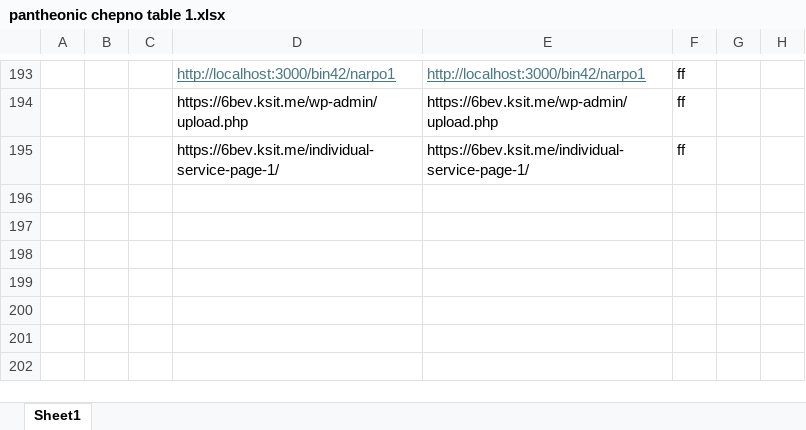
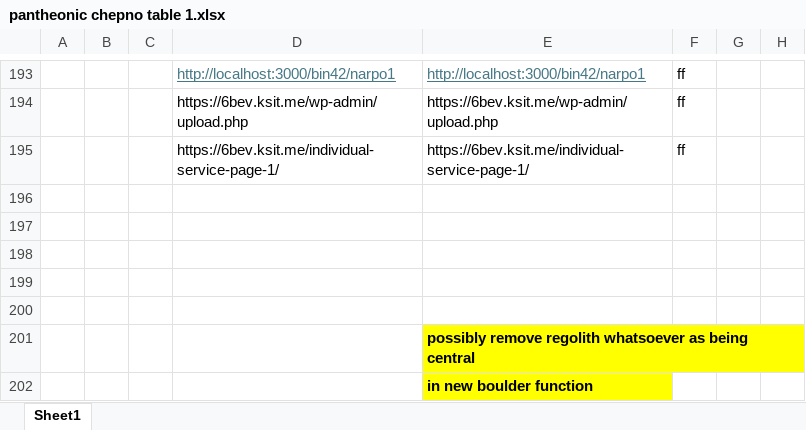
Before and after one commit to transatlanticvoyage/snefuru4, an Excel workbook: FileGunBasin/9 August-04 StormBasin/570 new karma or zodiac wizard/pantheonic chepno table 1.xlsx, sheet Sheet1, drawn as a sheet; only a part is shown, gaps mark what is left out; values as stored, in another font and other column widths than the file's, no borders; charts and pictures not drawn; the diff names each change by its address in the sheet, - before the commit and + after, or states it on an @@ line.

Commit message:
fds

```diff
--- a/FileGunBasin/9 August-04 StormBasin/570 new karma or zodiac wizard/pantheonic chepno table 1.xlsx (sheet Sheet1)
+++ b/FileGunBasin/9 August-04 StormBasin/570 new karma or zodiac wizard/pantheonic chepno table 1.xlsx (sheet Sheet1)
+row 196: (empty)
+row 197: (empty)
+row 198: (empty)
+row 199: (empty)
+row 200: (empty)
+row 201:  |  |  |  | possibly remove regolith whatsoever as being central
+row 202:  |  |  |  | in new boulder function
```
